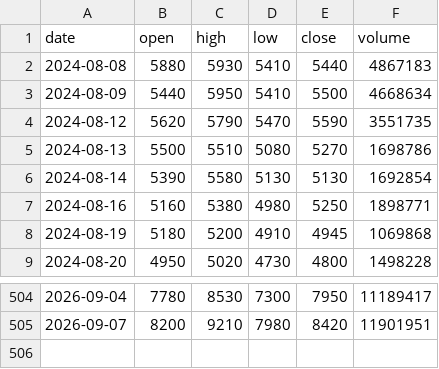
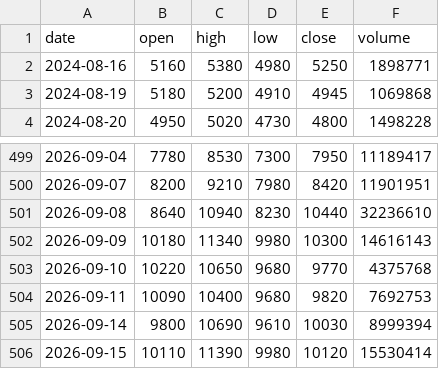
Before and after one commit to dg4989001-coder/chart-today, a CSV file: data/004310.csv, drawn as a sheet; only a part is shown, gaps mark what is left out; removed rows and columns are numbered as before the commit, all else as after; the diff names each change by its address in the sheet, - before the commit and + after, or states it on an @@ line.

```diff
--- a/data/004310.csv
+++ b/data/004310.csv
-row 2: 2024-08-08 | 5880 | 5930 | 5410 | 5440 | 4867183
-row 3: 2024-08-09 | 5440 | 5950 | 5410 | 5500 | 4668634
-row 4: 2024-08-12 | 5620 | 5790 | 5470 | 5590 | 3551735
-row 5: 2024-08-13 | 5500 | 5510 | 5080 | 5270 | 1698786
-row 6: 2024-08-14 | 5390 | 5580 | 5130 | 5130 | 1692854
+row 501: 2026-09-08 | 8640 | 10940 | 8230 | 10440 | 32236610
+row 502: 2026-09-09 | 10180 | 11340 | 9980 | 10300 | 14616143
+row 503: 2026-09-10 | 10220 | 10650 | 9680 | 9770 | 4375768
+row 504: 2026-09-11 | 10090 | 10400 | 9680 | 9820 | 7692753
+row 505: 2026-09-14 | 9800 | 10690 | 9610 | 10030 | 8999394
+row 506: 2026-09-15 | 10110 | 11390 | 9980 | 10120 | 15530414
```
Also changed, not shown: data/000660.csv, data/001820.csv, 57 other files.
